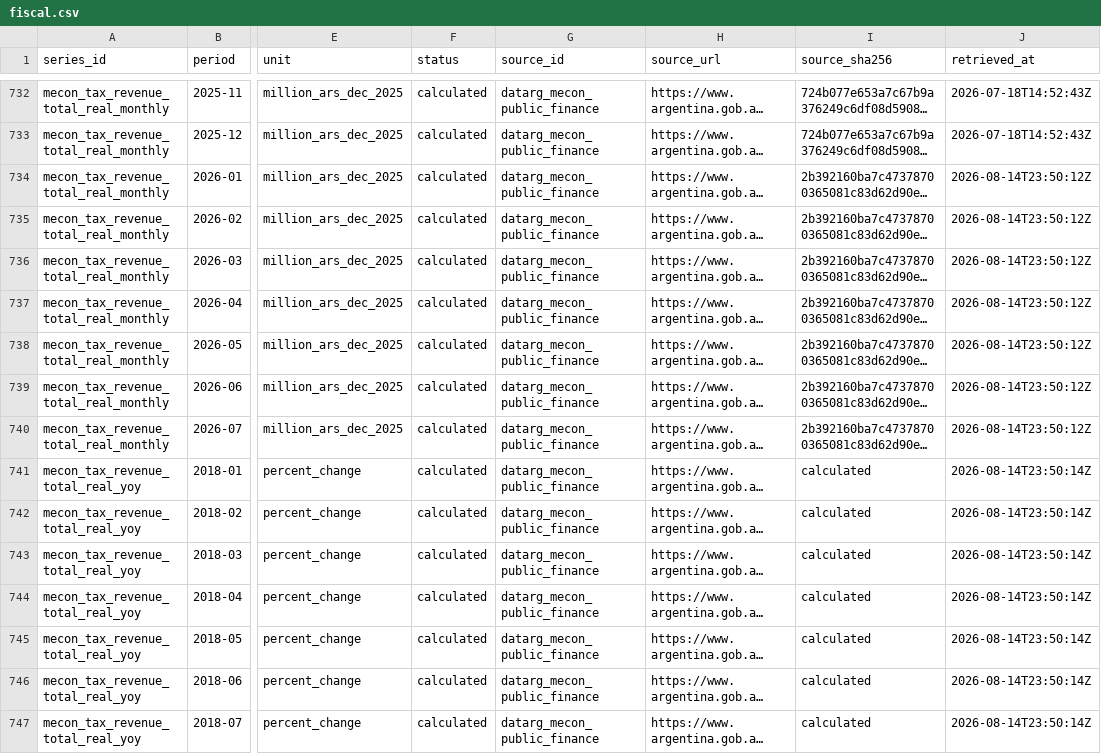
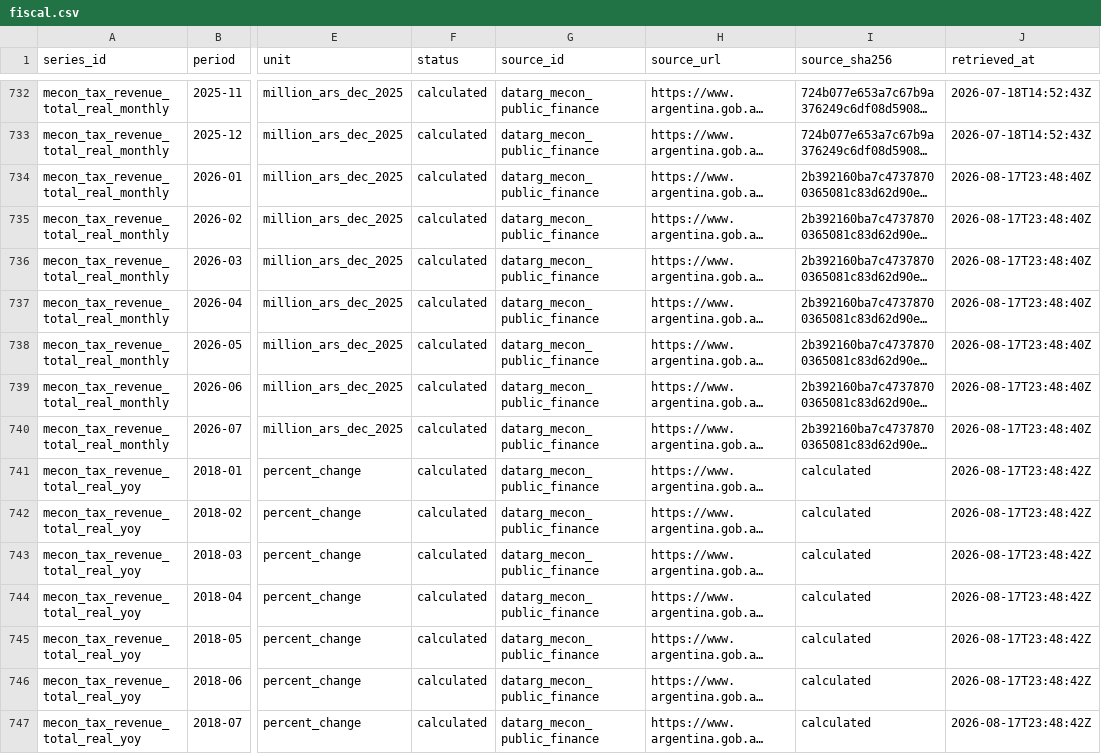
Before and after one commit to mlinei/DatArg, a CSV file: data/processed/fiscal.csv, drawn as a sheet; only a part is shown, gaps mark what is left out; long unchanged cells end in …; the diff covers the shown part only; the diff names each change by its address in the sheet, - before the commit and + after, or states it on an @@ line.

```diff
--- a/data/processed/fiscal.csv
+++ b/data/processed/fiscal.csv
-J734:J740 (retrieved_at): 2026-08-14T23:50:12Z
+J734:J740 (retrieved_at): 2026-08-17T23:48:40Z
-J741:J747 (retrieved_at): 2026-08-14T23:50:14Z
+J741:J747 (retrieved_at): 2026-08-17T23:48:42Z
```
Also changed, not shown: 180 edited cells elsewhere in this file, data/processed/gdp.csv, data/processed/markets.csv, 42 other files.
